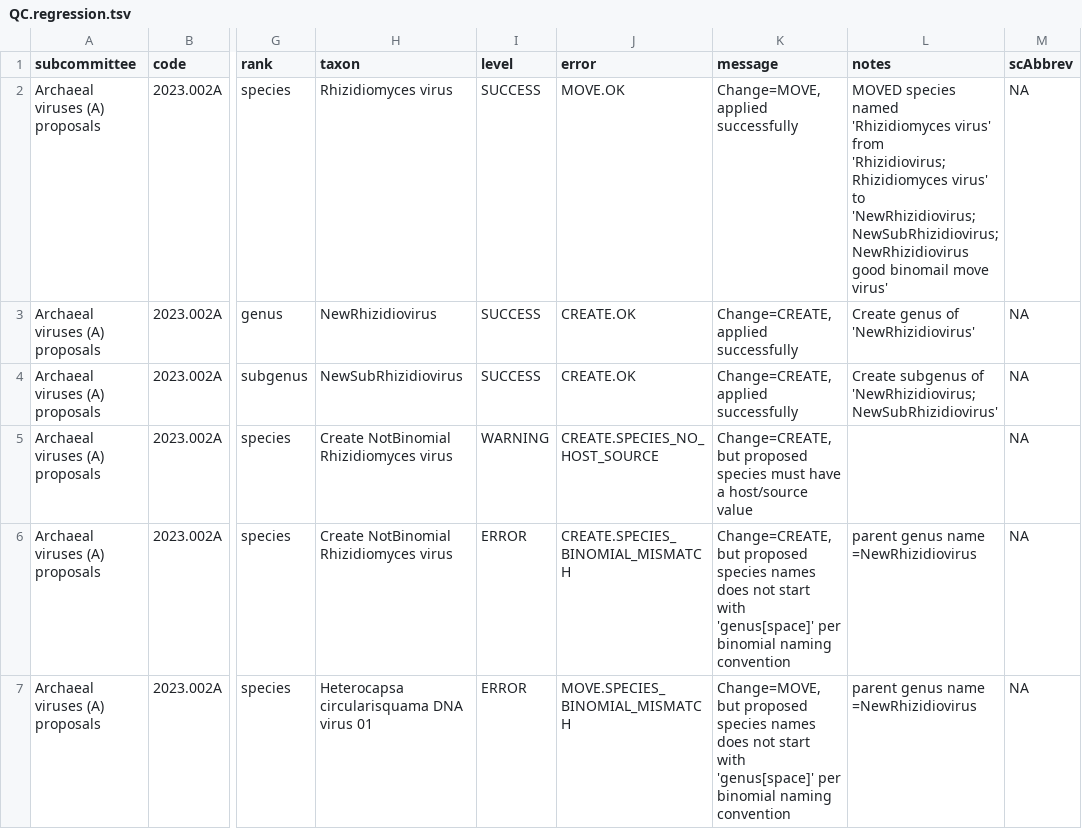
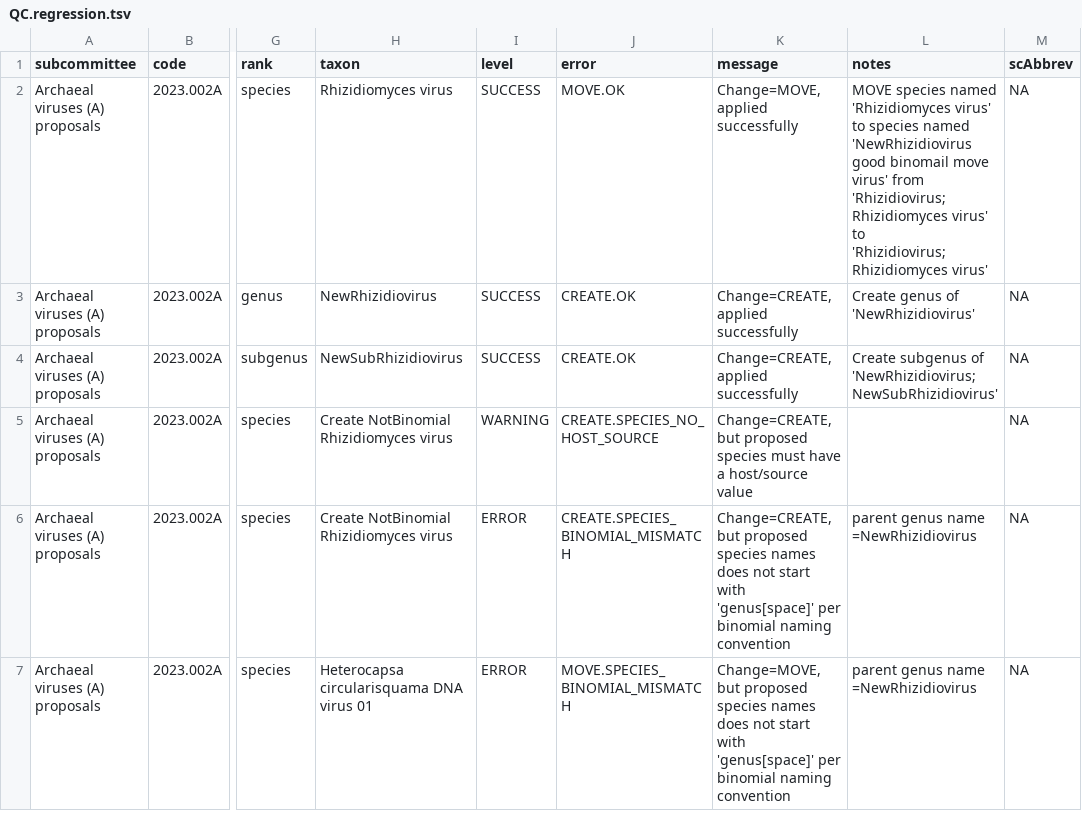
Before and after one commit to ICTV-Virus-Knowledgebase/ICTVproposalprocessor, a TSV file: testResults/proposalsTest3_binomial/QC.regression.tsv, drawn as a sheet; only a part is shown, gaps mark what is left out; the diff covers the shown part only; the diff names each change by its address in the sheet, - before the commit and + after, or states it on an @@ line.

```diff
--- a/testResults/proposalsTest3_binomial/QC.regression.tsv
+++ b/testResults/proposalsTest3_binomial/QC.regression.tsv
-L2 (notes): MOVED species named 'Rhizidiomyces virus' from 'Rhizidiovirus;Rhizidiomyces virus' to 'NewRhizidiovirus;NewSubRhizidiovirus;NewRhizidiovirus good binomail move virus'
+L2 (notes): MOVE species named 'Rhizidiomyces virus' to species named 'NewRhizidiovirus good binomail move virus' from 'Rhizidiovirus;Rhizidiomyces virus' to 'Rhizidiovirus;Rhizidiomyces virus'
```
Also changed, not shown: 2 edited cells elsewhere in this file, testResults/proposalsTest1Doc/QC.regression.tsv, testResults/proposalsTest2/QC.regression.tsv, 41 other files.
